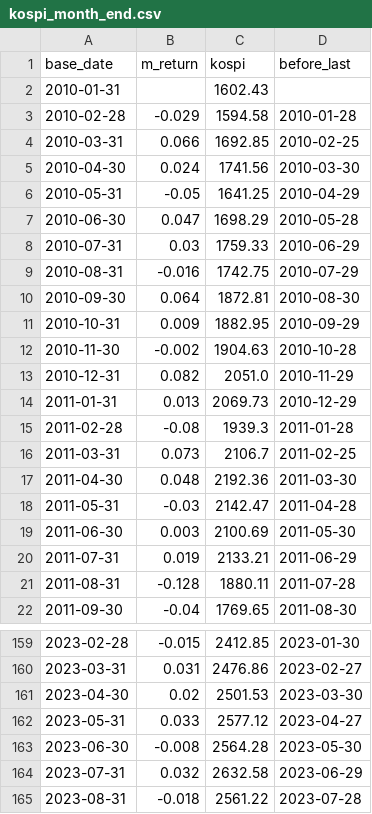
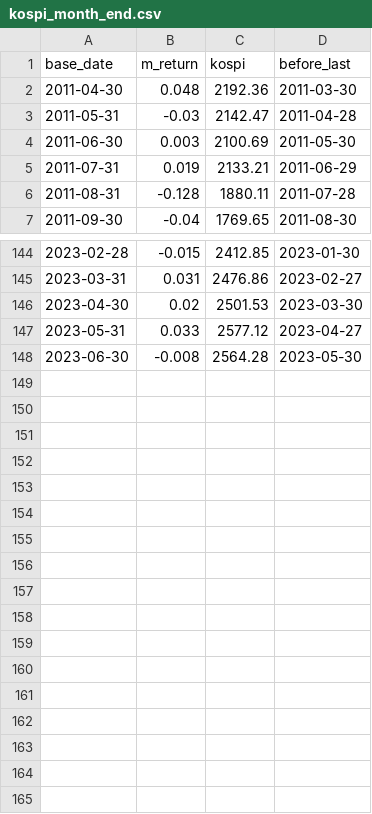
Before and after one commit to Il1Il1IllI1I/Hackathon_Finance, a CSV file: backtest/kospi_month_end.csv, drawn as a sheet; only a part is shown, gaps mark what is left out.

```diff
--- a/backtest/kospi_month_end.csv
+++ b/backtest/kospi_month_end.csv
@@ -1,17 +1,2 @@
 base_date,m_return,kospi,before_last
-2010-01-31,,1602.43,
-2010-02-28,-0.029,1594.58,2010-01-28
-2010-03-31,0.066,1692.85,2010-02-25
-2010-04-30,0.024,1741.56,2010-03-30
-2010-05-31,-0.05,1641.25,2010-04-29
-2010-06-30,0.047,1698.29,2010-05-28
-2010-07-31,0.03,1759.33,2010-06-29
-2010-08-31,-0.016,1742.75,2010-07-29
-2010-09-30,0.064,1872.81,2010-08-30
-2010-10-31,0.009,1882.95,2010-09-29
-2010-11-30,-0.002,1904.63,2010-10-28
-2010-12-31,0.082,2051.0,2010-11-29
-2011-01-31,0.013,2069.73,2010-12-29
-2011-02-28,-0.08,1939.3,2011-01-28
-2011-03-31,0.073,2106.7,2011-02-25
 2011-04-30,0.048,2192.36,2011-03-30
@@ -163,3 +148 @@ base_date,m_return,kospi,before_last
 2023-06-30,-0.008,2564.28,2023-05-30
-2023-07-31,0.032,2632.58,2023-06-29
-2023-08-31,-0.018,2561.22,2023-07-28
```
Also changed, not shown: 3 other files.
